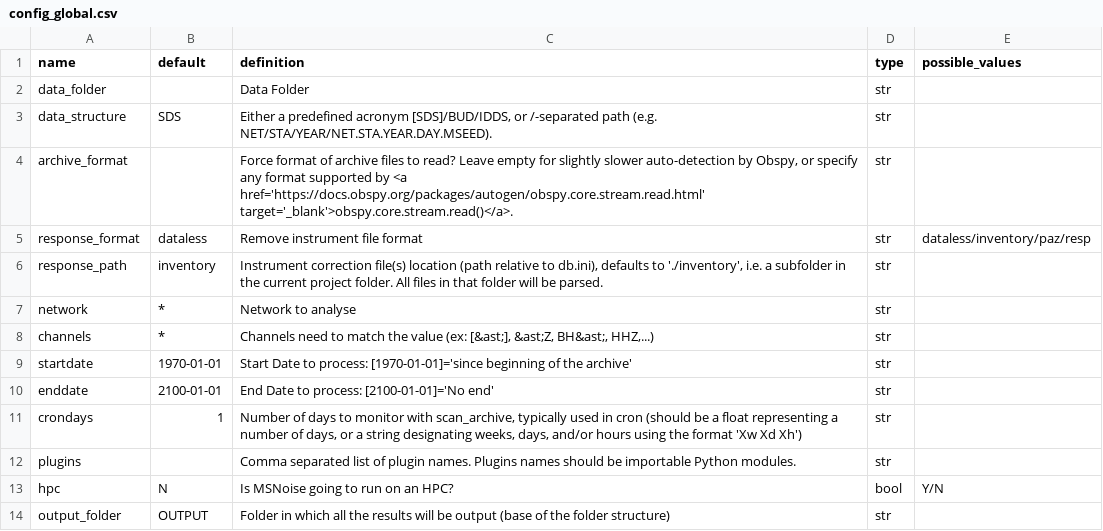
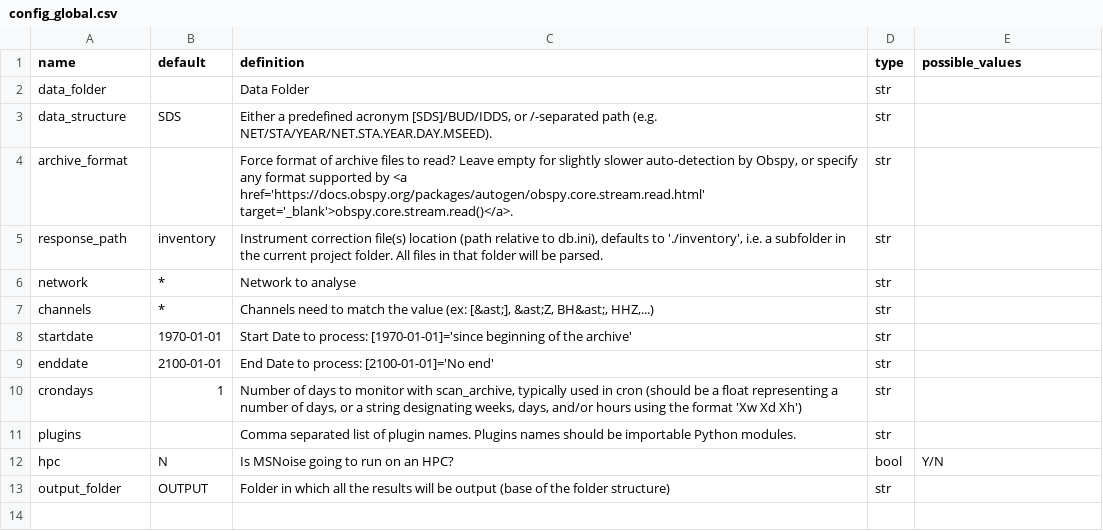
Before and after one commit to ROBelgium/MSNoise, a CSV file: msnoise/config/config_global.csv, drawn as a sheet.

Commit message:
remove response_format (useless since we are using obspy's read_inventory)

```diff
--- a/msnoise/config/config_global.csv
+++ b/msnoise/config/config_global.csv
@@ -4,3 +4,2 @@ data_structure,SDS,"Either a predefined acronym [SDS]/BUD/IDDS, or /-separated p
 archive_format,,"Force format of archive files to read? Leave empty for slightly slower auto-detection by Obspy, or specify any format supported by <a href='https://docs.obspy.org/packages/autogen/obspy.core.stream.read.html' target='_blank'>obspy.core.stream.read()</a>.",str,
-response_format,dataless,Remove instrument file format,str,dataless/inventory/paz/resp
 response_path,inventory,"Instrument correction file(s) location (path relative to db.ini), defaults to './inventory', i.e. a subfolder in the current project folder. All files in that folder will be parsed.",str,
```
Also changed, not shown: msnoise/default.csv, 5 other files.
